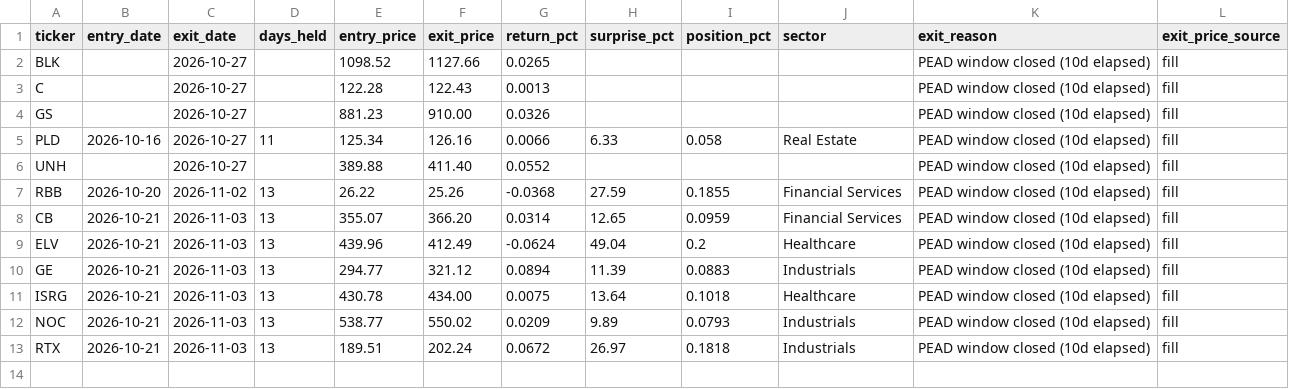
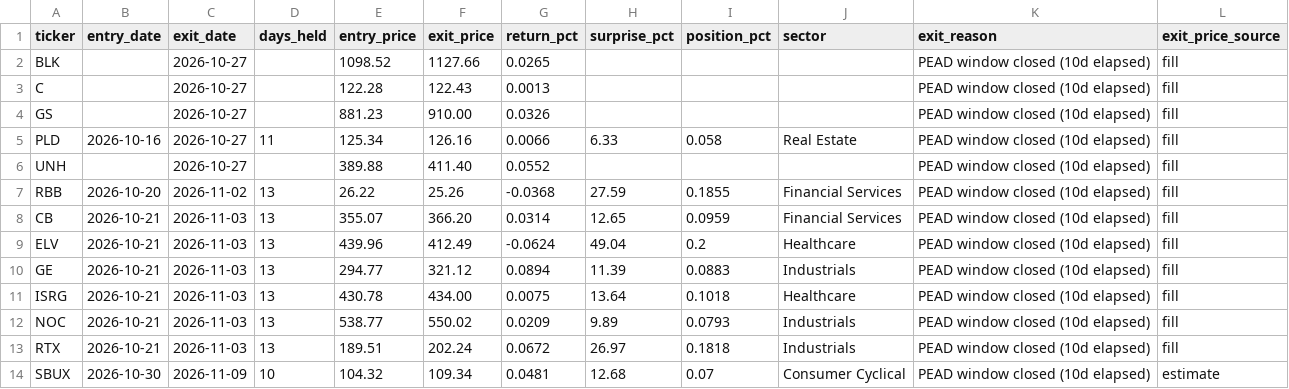
Before and after one commit to erikarbaiza/congress-trader, a CSV file: closed_trades.csv, drawn as a sheet.

```diff
--- a/closed_trades.csv
+++ b/closed_trades.csv
@@ -13 +13,2 @@ NOC,2026-10-21,2026-11-03,13,538.77,550.02,0.0209,9.89,0.0793,Industrials,PEAD w
 RTX,2026-10-21,2026-11-03,13,189.51,202.24,0.0672,26.97,0.1818,Industrials,PEAD window closed (10d elapsed),fill
+SBUX,2026-10-30,2026-11-09,10,104.32,109.34,0.0481,12.68,0.07,Consumer Cyclical,PEAD window closed (10d elapsed),estimate
```
Also changed, not shown: results.csv, results_earnings.csv, 3 other files.
